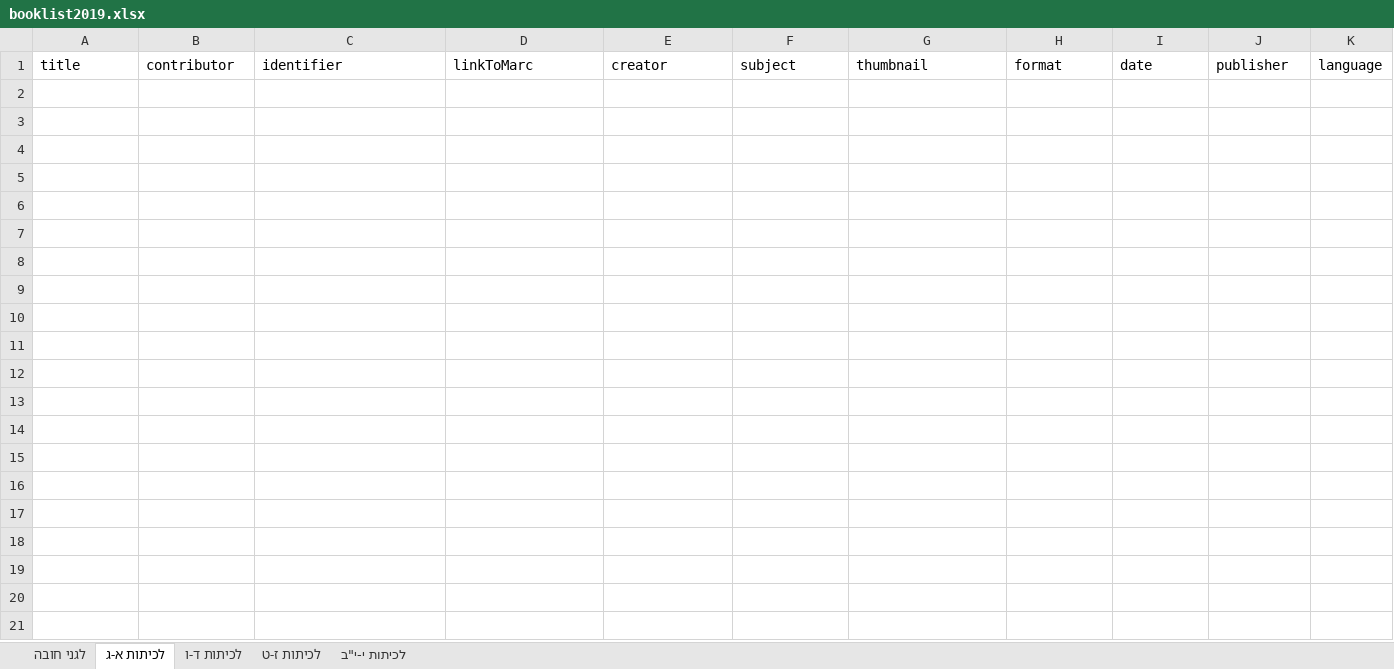
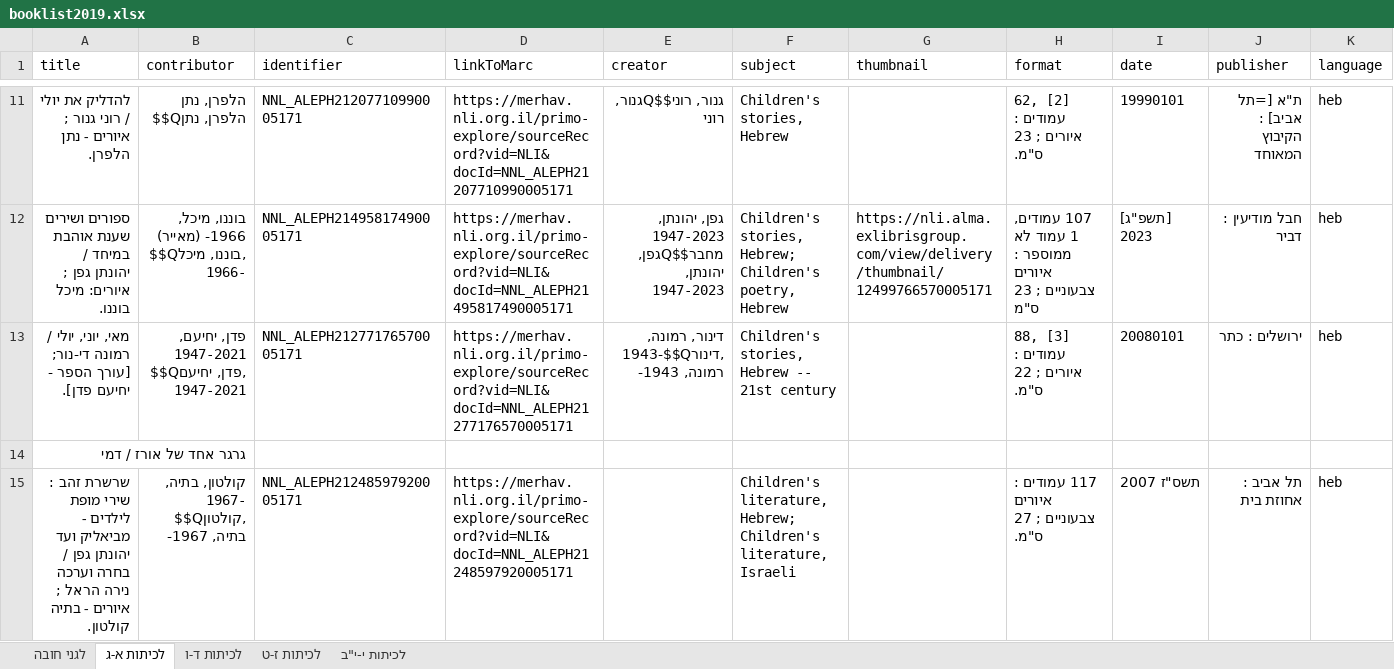
Before and after one commit to brtydse100/books-project, an Excel workbook: excel/booklist2019.xlsx, sheet לכיתות א-ג, drawn as a sheet; only a part is shown, gaps mark what is left out; values as stored, in another font and other column widths than the file's, no borders; rows hold the shown columns only; the diff covers the shown part only; the diff names each change by its address in the sheet, - before the commit and + after, or states it on an @@ line.

```diff
--- a/excel/booklist2019.xlsx (sheet לכיתות א-ג)
+++ b/excel/booklist2019.xlsx (sheet לכיתות א-ג)
+row 11: להדליק את יולי / רוני גנור ; איורים - נתן הלפרן. | הלפרן, נתן $$Qהלפרן, נתן | NNL_ALEPH21207710990005171 | https://merhav.nli.org.il/primo-explore/sourceRecord?vid=NLI&docId=NNL_ALEPH21207710990005171 | גנור, רוני$$Qגנור, רוני | Children's stories, Hebrew |  | 62, [2] עמודים : איורים ; 23 ס"מ. | 19990101 | ת"א [=תל אביב] : הקיבוץ המאוחד | heb
+row 12: ספורים ושירים שענת אוהבת במיחד / יהונתן גפן ; איורים: מיכל בוננו. | בוננו, מיכל, 1966- (מאייר) $$Qבוננו, מיכל, 1966- | NNL_ALEPH21495817490005171 | https://merhav.nli.org.il/primo-explore/sourceRecord?vid=NLI&docId=NNL_ALEPH21495817490005171 | גפן, יהונתן, 1947-2023 מחבר$$Qגפן, יהונתן, 1947-2023 | Children's stories, Hebrew; Children's poetry, Hebrew | https://nli.alma.exlibrisgroup.com/view/delivery/thumbnail/12499766570005171 | 107 עמודים, 1 עמוד לא ממוספר : איורים צבעוניים ; 23 ס"מ | [תשפ"ג] 2023 | חבל מודיעין : דביר | heb
+row 13: מאי, יוני, יולי / רמונה די-נור; [עורך הספר - יחיעם פדן]. | פדן, יחיעם, 1947-2021 $$Qפדן, יחיעם, 1947-2021 | NNL_ALEPH21277176570005171 | https://merhav.nli.org.il/primo-explore/sourceRecord?vid=NLI&docId=NNL_ALEPH21277176570005171 | דינור, רמונה, 1943-$$Qדינור, רמונה, 1943- | Children's stories, Hebrew -- 21st century |  | 88, [3] עמודים : איורים ; 22 ס"מ. | 20080101 | ירושלים : כתר | heb
+row 14: גרגר אחד של אורז / דמי
+row 15: שרשרת זהב : שירי מופת לילדים - מביאליק ועד יהונתן גפן / בחרה וערכה נירה הראל ; איורים - בתיה קולטון. | קולטון, בתיה, 1967- $$Qקולטון, בתיה, 1967- | NNL_ALEPH21248597920005171 | https://merhav.nli.org.il/primo-explore/sourceRecord?vid=NLI&docId=NNL_ALEPH21248597920005171 |  | Children's literature, Hebrew; Children's literature, Israeli |  | 117 עמודים : איורים צבעוניים ; 27 ס"מ. | תשס"ז 2007 | תל אביב : אחוזת בית | heb
```
Also changed, not shown: 18 added rows elsewhere in this sheet, sheet לכיתות ד-ו, sheet לכיתות י-י"ב, sheet לכיתות ז-ט, sheet לגני חובה, excel/2015.xlsx, excel/2016.xlsx, 50 other files.
